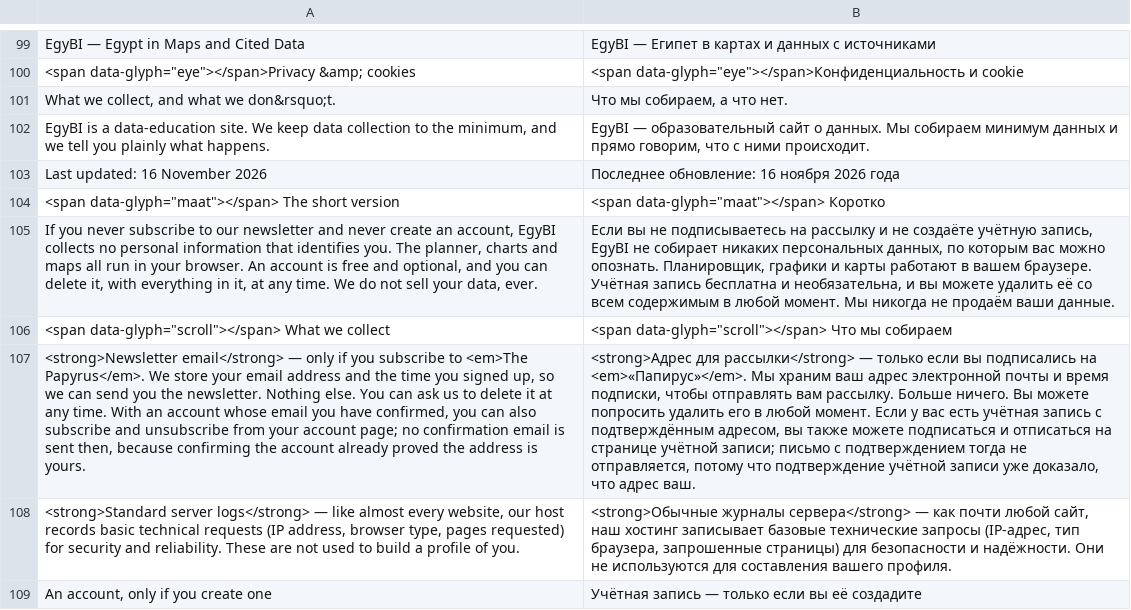
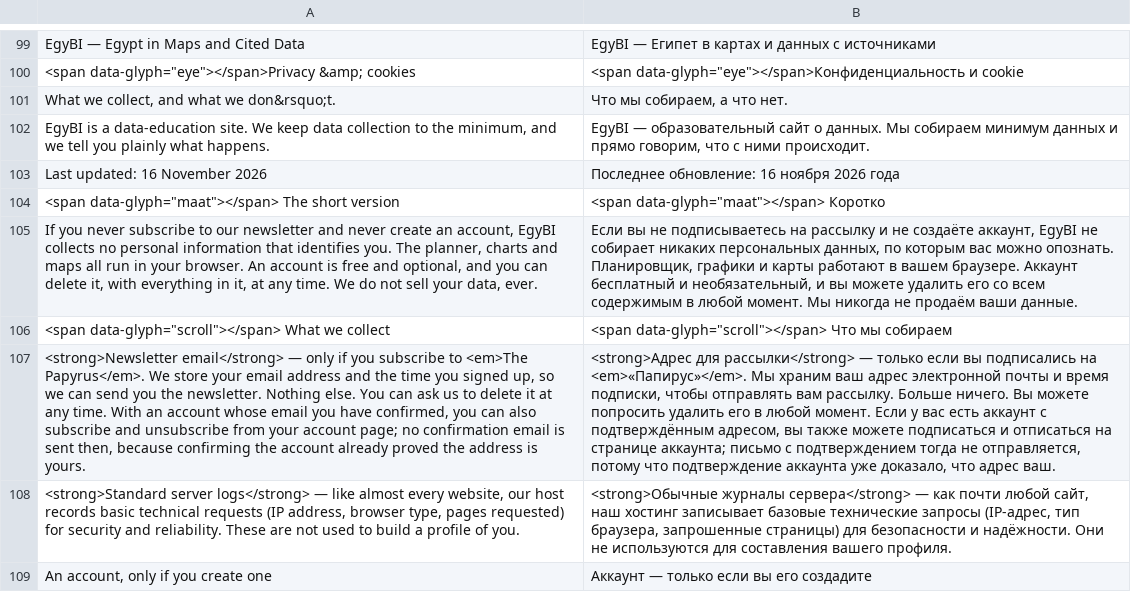
Before and after one commit to AhmedNasr289/egybi, a TSV file: backend/i18n/ru.tsv, drawn as a sheet; only a part is shown, gaps mark what is left out; the diff covers the shown part only; the diff names each change by its address in the sheet, - before the commit and + after, or states it on an @@ line.

```diff
--- a/backend/i18n/ru.tsv
+++ b/backend/i18n/ru.tsv
-B105: …не создаёте учётную запись, EgyBI не собирает никаких персональных данных, по которым вас можно опознать. Планировщик, графики и карты работают в вашем браузере. Учётная запись бесплатна и необязательна, и вы можете удалить её со всем…
+B105: …не создаёте аккаунт, EgyBI не собирает никаких персональных данных, по которым вас можно опознать. Планировщик, графики и карты работают в вашем браузере. Аккаунт бесплатный и необязательный, и вы можете удалить его со всем…
-B107: …вас есть учётная запись с подтверждённым адресом, вы также можете подписаться и отписаться на странице учётной записи; письмо с подтверждением тогда не отправляется, потому что подтверждение учётной записи уже доказало,…
+B107: …вас есть аккаунт с подтверждённым адресом, вы также можете подписаться и отписаться на странице аккаунта; письмо с подтверждением тогда не отправляется, потому что подтверждение аккаунта уже доказало,…
-B109: Учётная запись — только если вы её создадите
+B109: Аккаунт — только если вы его создадите
```
Also changed, not shown: 143 edited cells elsewhere in this file, 21 other files.
